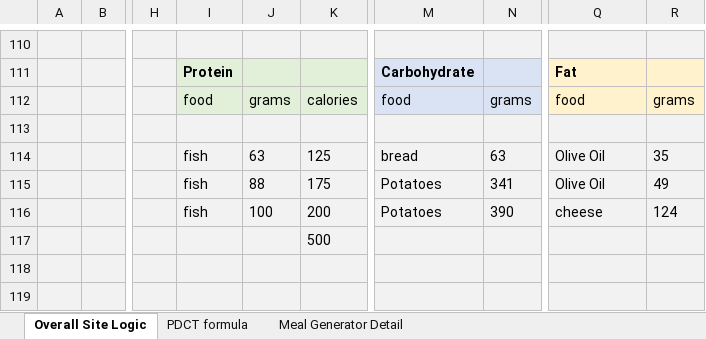
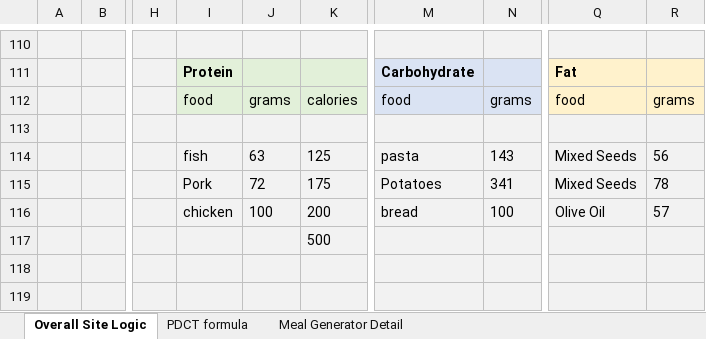
Before and after one commit to dkelly255/calorieculator, an Excel workbook: calculations_wireframe.xlsx, sheet Overall Site Logic, drawn as a sheet; only a part is shown, gaps mark what is left out; values as stored, in another font and other column widths than the file's, no borders; charts and pictures not drawn; the diff names each change by its address in the sheet, - before the commit and + after, or states it on an @@ line.

Commit message:
Update excel wireframe contents

```diff
--- a/calculations_wireframe.xlsx (sheet Overall Site Logic)
+++ b/calculations_wireframe.xlsx (sheet Overall Site Logic)
-M114: bread
+M114: pasta
-N114: 63
+N114: 143
-Q114:Q115: Olive Oil
+Q114:Q115: Mixed Seeds
-R114: 35
+R114: 56
-I115: fish
+I115: Pork
-J115: 88
+J115: 72
-R115: 49
+R115: 78
-I116: fish
+I116: chicken
-M116: Potatoes
+M116: bread
-N116: 390
+N116: 100
-Q116: cheese
+Q116: Olive Oil
-R116: 124
+R116: 57
```
Also changed, not shown: charts or pictures, 1 other file.
